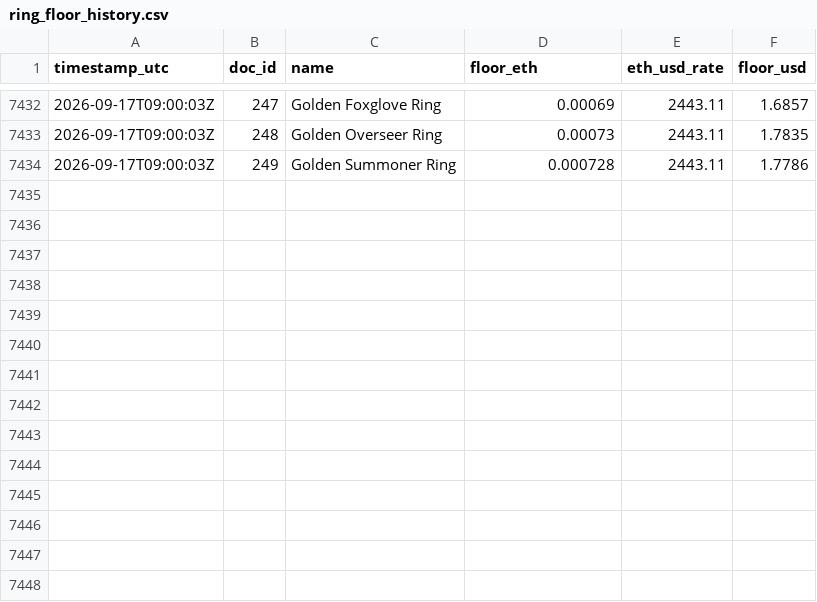
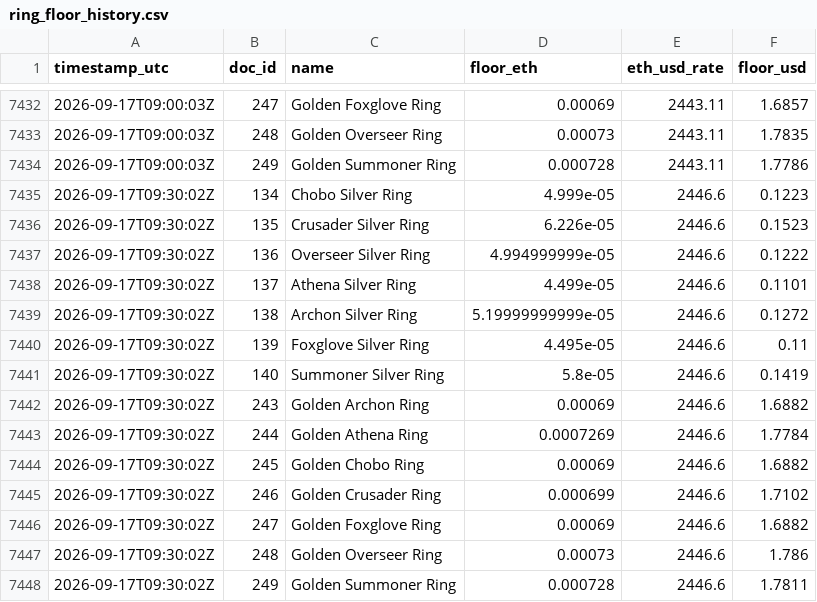
Before and after one commit to Cryptologist99/gigaverse-awakening-tracker, a CSV file: data/ring_floor_history.csv, drawn as a sheet; only a part is shown, gaps mark what is left out; the diff names each change by its address in the sheet, - before the commit and + after, or states it on an @@ line.

```diff
--- a/data/ring_floor_history.csv
+++ b/data/ring_floor_history.csv
+row 7435: 2026-09-17T09:30:02Z | 134 | Chobo Silver Ring | 4.999e-05 | 2446.6 | 0.1223
+row 7436: 2026-09-17T09:30:02Z | 135 | Crusader Silver Ring | 6.226e-05 | 2446.6 | 0.1523
+row 7437: 2026-09-17T09:30:02Z | 136 | Overseer Silver Ring | 4.994999999e-05 | 2446.6 | 0.1222
+row 7438: 2026-09-17T09:30:02Z | 137 | Athena Silver Ring | 4.499e-05 | 2446.6 | 0.1101
+row 7439: 2026-09-17T09:30:02Z | 138 | Archon Silver Ring | 5.19999999999e-05 | 2446.6 | 0.1272
+row 7440: 2026-09-17T09:30:02Z | 139 | Foxglove Silver Ring | 4.495e-05 | 2446.6 | 0.11
+row 7441: 2026-09-17T09:30:02Z | 140 | Summoner Silver Ring | 5.8e-05 | 2446.6 | 0.1419
+row 7442: 2026-09-17T09:30:02Z | 243 | Golden Archon Ring | 0.00069 | 2446.6 | 1.6882
+row 7443: 2026-09-17T09:30:02Z | 244 | Golden Athena Ring | 0.0007269 | 2446.6 | 1.7784
+row 7444: 2026-09-17T09:30:02Z | 245 | Golden Chobo Ring | 0.00069 | 2446.6 | 1.6882
+row 7445: 2026-09-17T09:30:02Z | 246 | Golden Crusader Ring | 0.000699 | 2446.6 | 1.7102
+row 7446: 2026-09-17T09:30:02Z | 247 | Golden Foxglove Ring | 0.00069 | 2446.6 | 1.6882
+row 7447: 2026-09-17T09:30:02Z | 248 | Golden Overseer Ring | 0.00073 | 2446.6 | 1.786
+row 7448: 2026-09-17T09:30:02Z | 249 | Golden Summoner Ring | 0.000728 | 2446.6 | 1.7811
```
Also changed, not shown: 2 other files.
